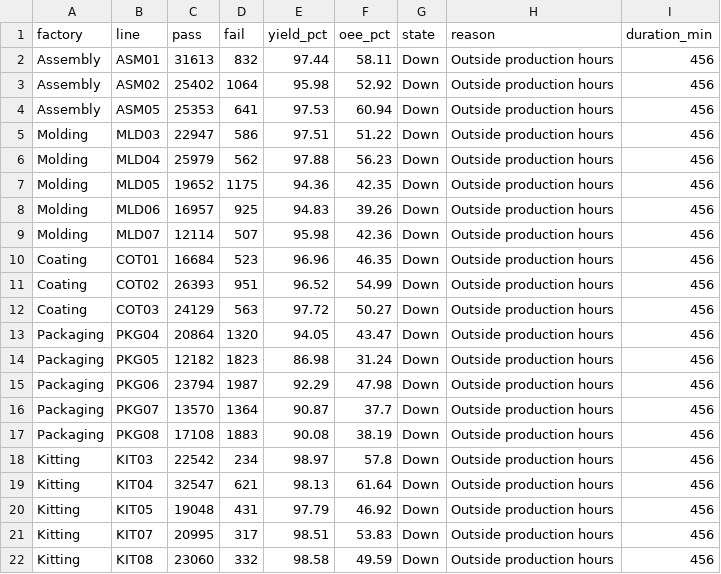
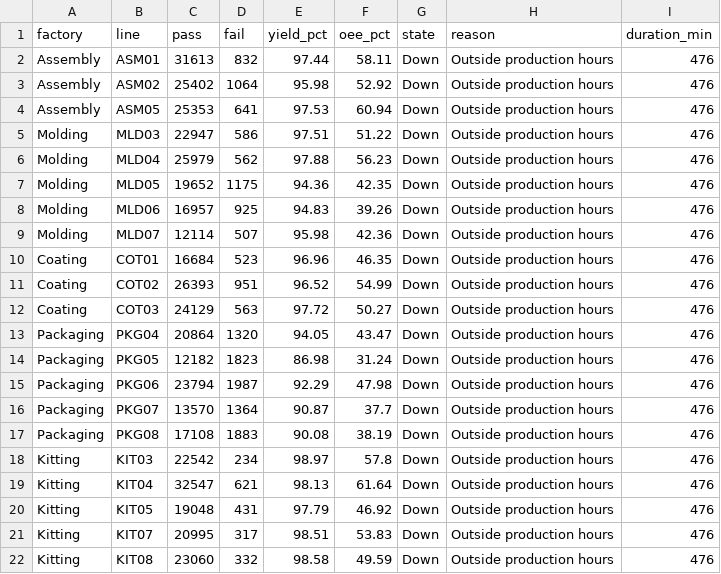
Before and after one commit to todd-cpme/ClearOEEDemo, a CSV file: data/rollup_line.csv, drawn as a sheet.

Commit message:
data: refresh 2026-08-16T10:55:49Z

```diff
--- a/data/rollup_line.csv
+++ b/data/rollup_line.csv
@@ -1,22 +1,22 @@
 factory,line,pass,fail,yield_pct,oee_pct,state,reason,duration_min
-Assembly,ASM01,31613,832,97.44,58.11,Down,Outside production hours,456
-Assembly,ASM02,25402,1064,95.98,52.92,Down,Outside production hours,456
-Assembly,ASM05,25353,641,97.53,60.94,Down,Outside production hours,456
-Molding,MLD03,22947,586,97.51,51.22,Down,Outside production hours,456
-Molding,MLD04,25979,562,97.88,56.23,Down,Outside production hours,456
-Molding,MLD05,19652,1175,94.36,42.35,Down,Outside production hours,456
-Molding,MLD06,16957,925,94.83,39.26,Down,Outside production hours,456
-Molding,MLD07,12114,507,95.98,42.36,Down,Outside production hours,456
-Coating,COT01,16684,523,96.96,46.35,Down,Outside production hours,456
-Coating,COT02,26393,951,96.52,54.99,Down,Outside production hours,456
-Coating,COT03,24129,563,97.72,50.27,Down,Outside production hours,456
-Packaging,PKG04,20864,1320,94.05,43.47,Down,Outside production hours,456
-Packaging,PKG05,12182,1823,86.98,31.24,Down,Outside production hours,456
-Packaging,PKG06,23794,1987,92.29,47.98,Down,Outside production hours,456
-Packaging,PKG07,13570,1364,90.87,37.7,Down,Outside production hours,456
-Packaging,PKG08,17108,1883,90.08,38.19,Down,Outside production hours,456
-Kitting,KIT03,22542,234,98.97,57.8,Down,Outside production hours,456
-Kitting,KIT04,32547,621,98.13,61.64,Down,Outside production hours,456
-Kitting,KIT05,19048,431,97.79,46.92,Down,Outside production hours,456
-Kitting,KIT07,20995,317,98.51,53.83,Down,Outside production hours,456
-Kitting,KIT08,23060,332,98.58,49.59,Down,Outside production hours,456
+Assembly,ASM01,31613,832,97.44,58.11,Down,Outside production hours,476
+Assembly,ASM02,25402,1064,95.98,52.92,Down,Outside production hours,476
+Assembly,ASM05,25353,641,97.53,60.94,Down,Outside production hours,476
+Molding,MLD03,22947,586,97.51,51.22,Down,Outside production hours,476
+Molding,MLD04,25979,562,97.88,56.23,Down,Outside production hours,476
+Molding,MLD05,19652,1175,94.36,42.35,Down,Outside production hours,476
+Molding,MLD06,16957,925,94.83,39.26,Down,Outside production hours,476
+Molding,MLD07,12114,507,95.98,42.36,Down,Outside production hours,476
+Coating,COT01,16684,523,96.96,46.35,Down,Outside production hours,476
+Coating,COT02,26393,951,96.52,54.99,Down,Outside production hours,476
+Coating,COT03,24129,563,97.72,50.27,Down,Outside production hours,476
+Packaging,PKG04,20864,1320,94.05,43.47,Down,Outside production hours,476
+Packaging,PKG05,12182,1823,86.98,31.24,Down,Outside production hours,476
+Packaging,PKG06,23794,1987,92.29,47.98,Down,Outside production hours,476
+Packaging,PKG07,13570,1364,90.87,37.7,Down,Outside production hours,476
+Packaging,PKG08,17108,1883,90.08,38.19,Down,Outside production hours,476
+Kitting,KIT03,22542,234,98.97,57.8,Down,Outside production hours,476
+Kitting,KIT04,32547,621,98.13,61.64,Down,Outside production hours,476
+Kitting,KIT05,19048,431,97.79,46.92,Down,Outside production hours,476
+Kitting,KIT07,20995,317,98.51,53.83,Down,Outside production hours,476
+Kitting,KIT08,23060,332,98.58,49.59,Down,Outside production hours,476
```
Also changed, not shown: data/status.csv, 1 other file.
